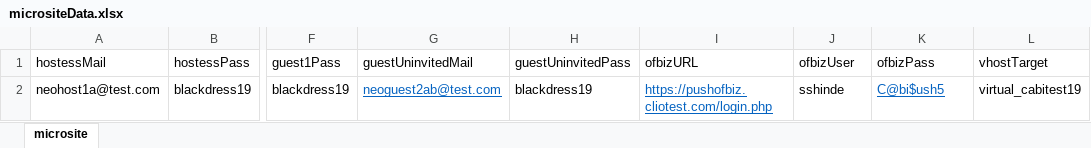
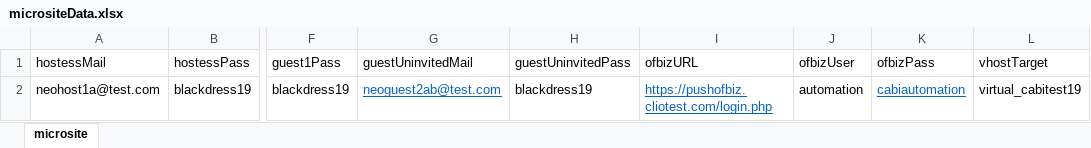
Before and after one commit to vishallamba25/cabi, an Excel workbook: NewArrivals/micrositeData.xlsx, sheet microsite, drawn as a sheet; only a part is shown, gaps mark what is left out; values as stored, in another font and other column widths than the file's, no borders; the diff names each change by its address in the sheet, - before the commit and + after, or states it on an @@ line.

```diff
--- a/NewArrivals/micrositeData.xlsx (sheet microsite)
+++ b/NewArrivals/micrositeData.xlsx (sheet microsite)
-J2 (ofbizUser): sshinde
+J2 (ofbizUser): automation
-K2 (ofbizPass): C@bi$ush5
+K2 (ofbizPass): cabiautomation
```
Also changed, not shown: NewArrivals/credData.xlsx, 32 other files.
